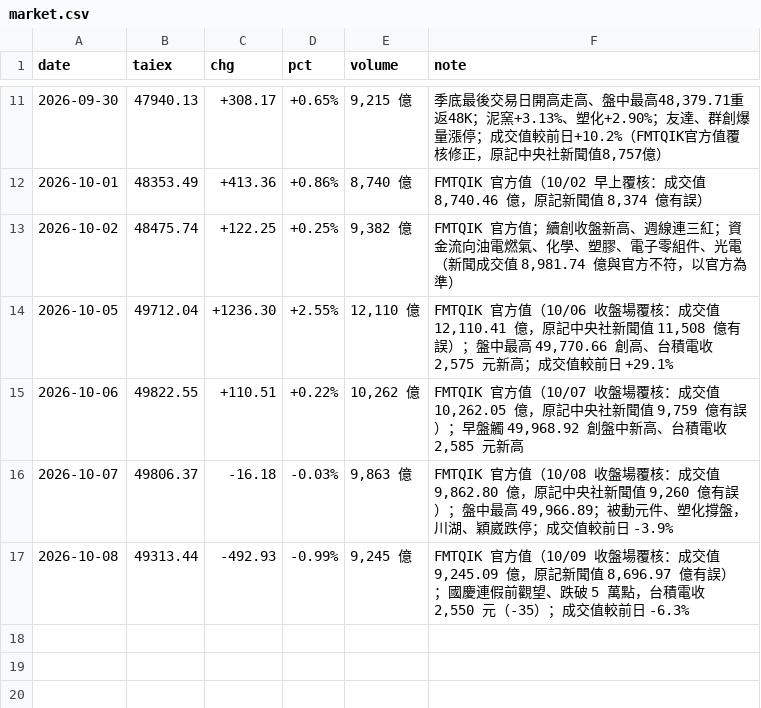
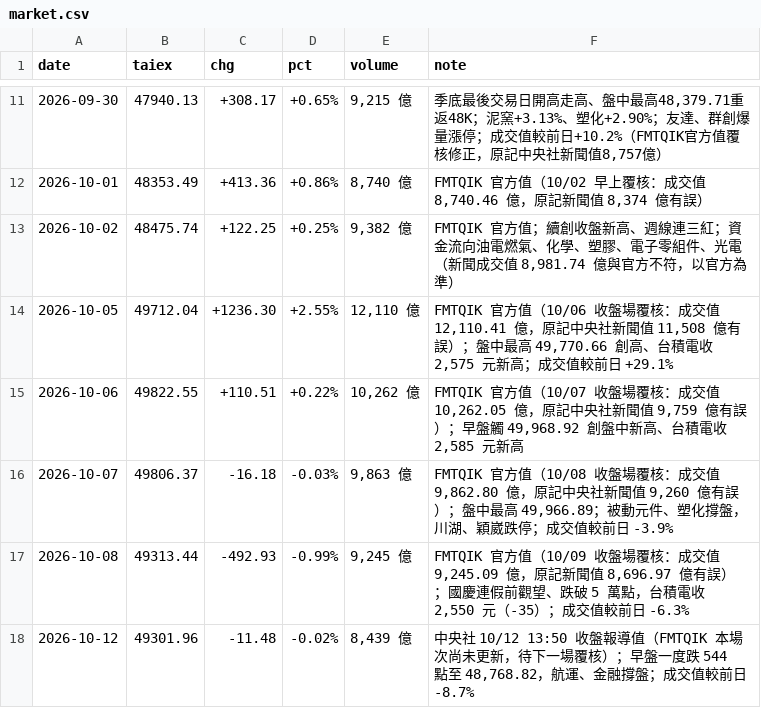
Before and after one commit to wowwow3100-ctrl/daily-report, a CSV file: market.csv, drawn as a sheet; only a part is shown, gaps mark what is left out; the diff names each change by its address in the sheet, - before the commit and + after, or states it on an @@ line.

```diff
--- a/market.csv
+++ b/market.csv
+row 18: 2026-10-12 | 49301.96 | -11.48 | -0.02% | 8,439 億 | 中央社 10/12 13:50 收盤報導值（FMTQIK 本場次尚未更新，待下一場覆核）；早盤一度跌 544 點至 48,768.82，航運、金融撐盤；成交值較前日 -8.7%
```
Also changed, not shown: reports_lite.csv, 20 other files.
